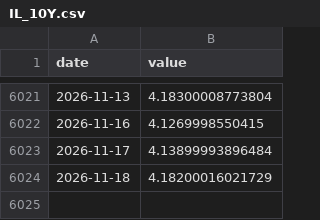
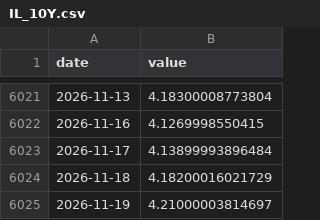
Before and after one commit to Aaron-Levitats/macro-desk-data, a CSV file: IL_10Y.csv, drawn as a sheet; only a part is shown, gaps mark what is left out.

```diff
--- a/IL_10Y.csv
+++ b/IL_10Y.csv
@@ -6024 +6024,2 @@ date,value
 2026-11-18,4.18200016021729
+2026-11-19,4.21000003814697
```
Also changed, not shown: ILS_BASKET.csv, IL_2Y.csv, 33 other files.
